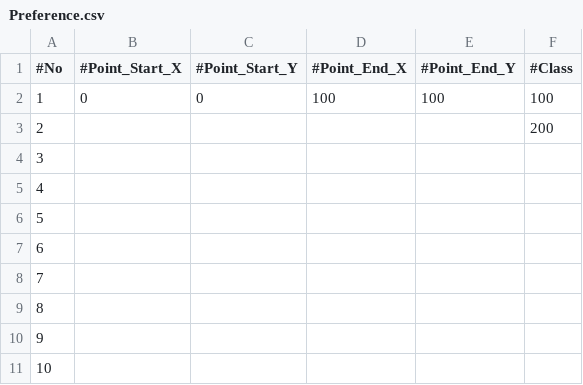
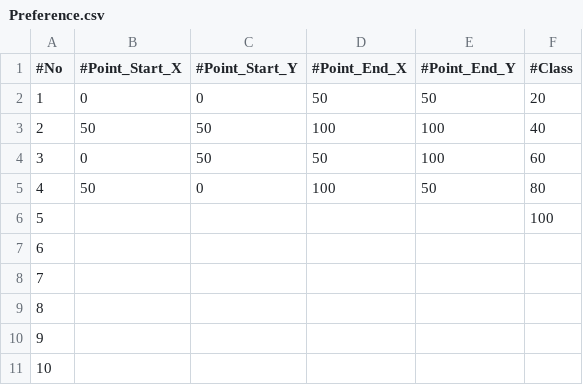
Before and after one commit to narxia/MassUAVSimulator, a CSV file: DroneSimulator/Preference.csv, drawn as a sheet; only a part is shown.

Commit message:
각 Area 별로 Drone의 갯수를 표시하는 기능 추가

```diff
--- a/DroneSimulator/Preference.csv
+++ b/DroneSimulator/Preference.csv
@@ -1,7 +1,7 @@
 #No,#Point_Start_X,#Point_Start_Y,#Point_End_X,#Point_End_Y,#Class
-1,0,0,100,100,100
-2,,,,,200
-3,,,,,
-4,,,,,
-5,,,,,
+1,0,0,50,50,20
+2,50,50,100,100,40
+3,0,50,50,100,60
+4,50,0,100,50,80
+5,,,,,100
 6,,,,,
```
Also changed, not shown: 23 other files.
